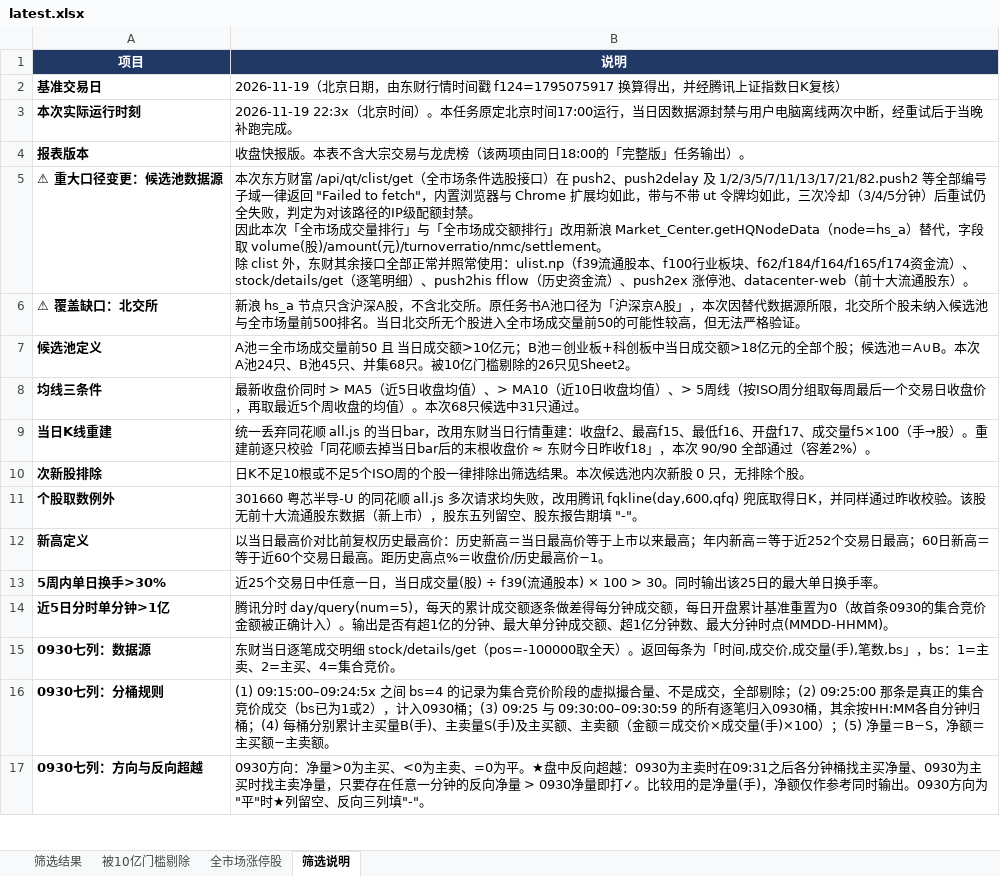
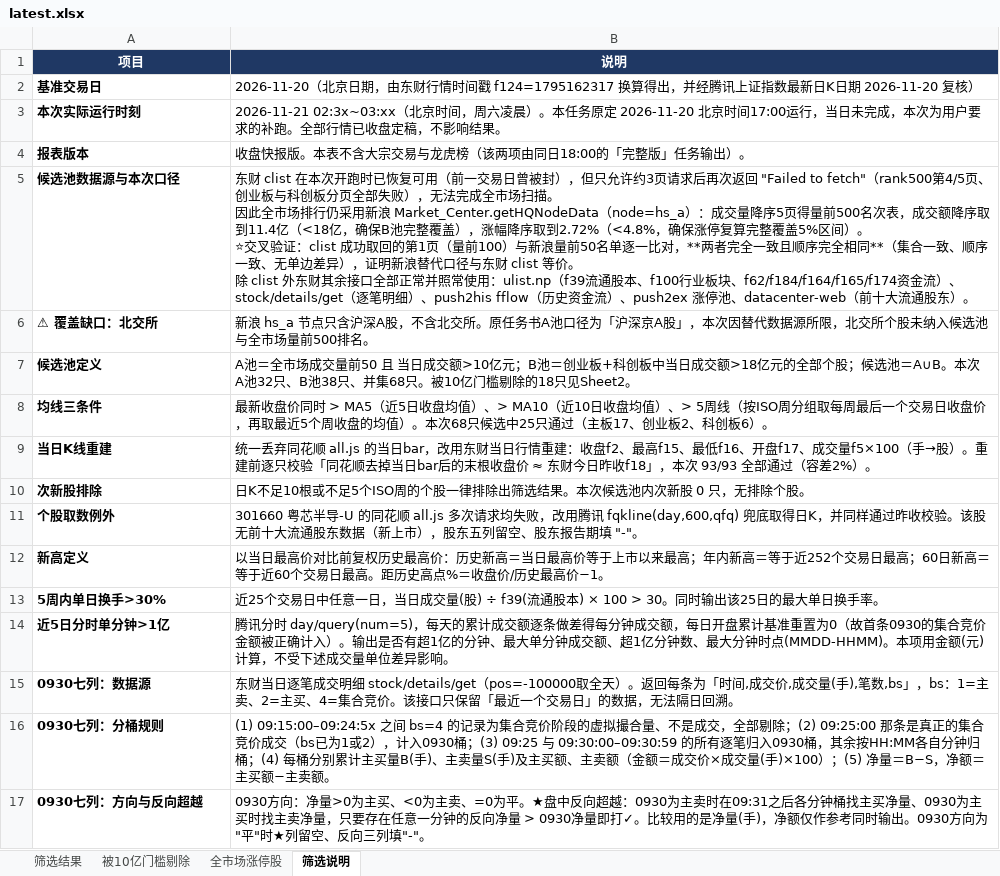
Before and after one commit to bh661/a-stock-daily, an Excel workbook: latest.xlsx, sheet 筛选说明, drawn as a sheet; only a part is shown; values as stored, in another font and other column widths than the file's, no borders; removed rows and columns are numbered as before the commit, all else as after; ↵ is a line break in a cell; the diff covers the shown part only; the diff names each change by its address in the sheet, - before the commit and + after, or states it on an @@ line.

```diff
--- a/latest.xlsx (sheet 筛选说明)
+++ b/latest.xlsx (sheet 筛选说明)
-B2 (说明): 2026-11-19（北京日期，由东财行情时间戳 f124=1795075917 换算得出，并经腾讯上证指数日K复核）
+B2 (说明): 2026-11-20（北京日期，由东财行情时间戳 f124=1795162317 换算得出，并经腾讯上证指数最新日K日期 2026-11-20 复核）
-B3 (说明): 2026-11-19 22:3x（北京时间）。本任务原定北京时间17:00运行，当日因数据源封禁与用户电脑离线两次中断，经重试后于当晚补跑完成。
+B3 (说明): 2026-11-21 02:3x~03:xx（北京时间，周六凌晨）。本任务原定 2026-11-20 北京时间17:00运行，当日未完成，本次为用户要求的补跑。全部行情已收盘定稿，不影响结果。
-row 5: ⚠ 重大口径变更：候选池数据源 | 本次东方财富 /api/qt/clist/get（全市场条件选股接口）在 push2、push2delay 及 1/2/3/5/7/11/13/17/21/82.push2 等全部编号子域一律返回 "Failed to fetch"，内置浏览器与 Chrome 扩展均如此，带与不带 ut 令牌均如此，三次冷却（3/4/5分钟）后重试仍全失败，判定为对该路径的IP级配额封禁。 ↵ 因此本次「全市场成交量排行」与「全市场成交额排行」改用新浪 Market_Center.getHQNodeData（node=hs_a）替代，字段取 volume(股)/amount(元)/turnoverratio/nmc/settlement。 ↵ 除 clist 外，东财其余接口全部正常并照常使用：ulist.np（f39流通股本、f100行业板块、f62/f184/f164/f165/f174资金流）、stock/details/get（逐笔明细）、push2his fflow（历史资金流）、push2ex 涨停池、datacenter-web（前十大流通股东）。
+row 5: 候选池数据源与本次口径 | 东财 clist 在本次开跑时已恢复可用（前一交易日曾被封），但只允许约3页请求后再次返回 "Failed to fetch"（rank500第4/5页、创业板与科创板分页全部失败），无法完成全市场扫描。 ↵ 因此全市场排行仍采用新浪 Market_Center.getHQNodeData（node=hs_a）：成交量降序5页得量前500名次表，成交额降序取到11.4亿（<18亿，确保B池完整覆盖），涨幅降序取到2.72%（<4.8%，确保涨停复算完整覆盖5%区间）。 ↵ ⭐交叉验证：clist 成功取回的第1页（量前100）与新浪量前50名单逐一比对，**两者完全一致且顺序完全相同**（集合一致、顺序一致、无单边差异），证明新浪替代口径与东财 clist 等价。 ↵ 除 clist 外东财其余接口全部正常并照常使用：ulist.np（f39流通股本、f100行业板块、f62/f184/f164/f165/f174资金流）、stock/details/get（逐笔明细）、push2his fflow（历史资金流）、push2ex 涨停池、datacenter-web（前十大流通股东）。
-B6 (说明): …500排名。当日北交所无个股进入全市场成交量前50的可能性较高，但无法严格验证。
+B6 (说明): …500排名。
-B7 (说明): …次 A池24只、B池45只、并集68只。被10亿门槛剔除的26只见Sheet2。
+B7 (说明): …次 A池32只、B池38只、并集68只。被10亿门槛剔除的18只见Sheet2。
-B8 (说明): …只候选中31只通过。
+B8 (说明): …只候选中25只通过（主板17、创业板2、科创板6）。
-B9 (说明): …，本次 90/90 全部通过…
+B9 (说明): …，本次 93/93 全部通过…
-B14 (说明): …时点(MMDD-HHMM)。
+B14 (说明): …时点(MMDD-HHMM)。本项用金额(元)计算，不受下述成交量单位差异影响。
-B15 (说明): …合竞价。
+B15 (说明): …合竞价。该接口只保留「最近一个交易日」的数据，无法隔日回溯。
```
Also changed, not shown: 2 added rows, 2 removed rows and 8 edited cells elsewhere in this sheet, sheet 全市场涨停股, sheet 筛选结果, sheet 被10亿门槛剔除, 1 other file.
